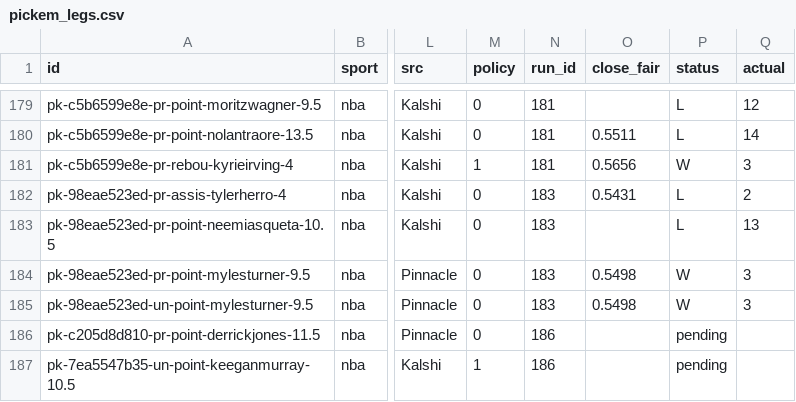
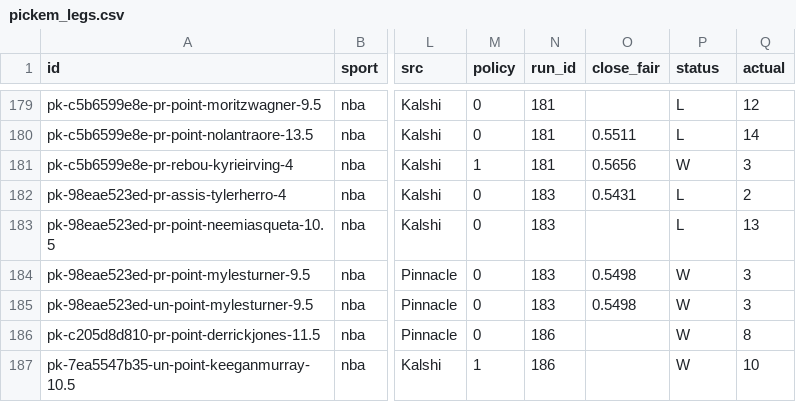
Before and after one commit to grahambirch99/closing-line-club, a CSV file: data/nba/pickem_legs.csv, drawn as a sheet; only a part is shown, gaps mark what is left out; the diff names each change by its address in the sheet, - before the commit and + after, or states it on an @@ line.

```diff
--- a/data/nba/pickem_legs.csv
+++ b/data/nba/pickem_legs.csv
-P186:P187 (status): pending
+P186:P187 (status): W
-Q186 (actual): (empty)
+Q186 (actual): 8
-Q187 (actual): (empty)
+Q187 (actual): 10
```
Also changed, not shown: 2 other files.
